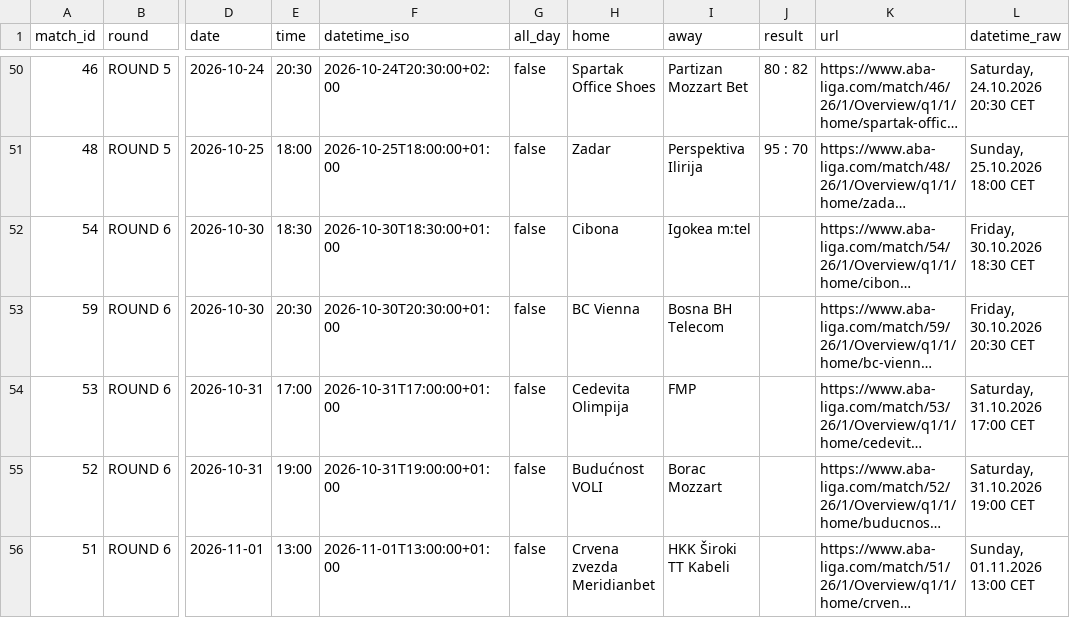
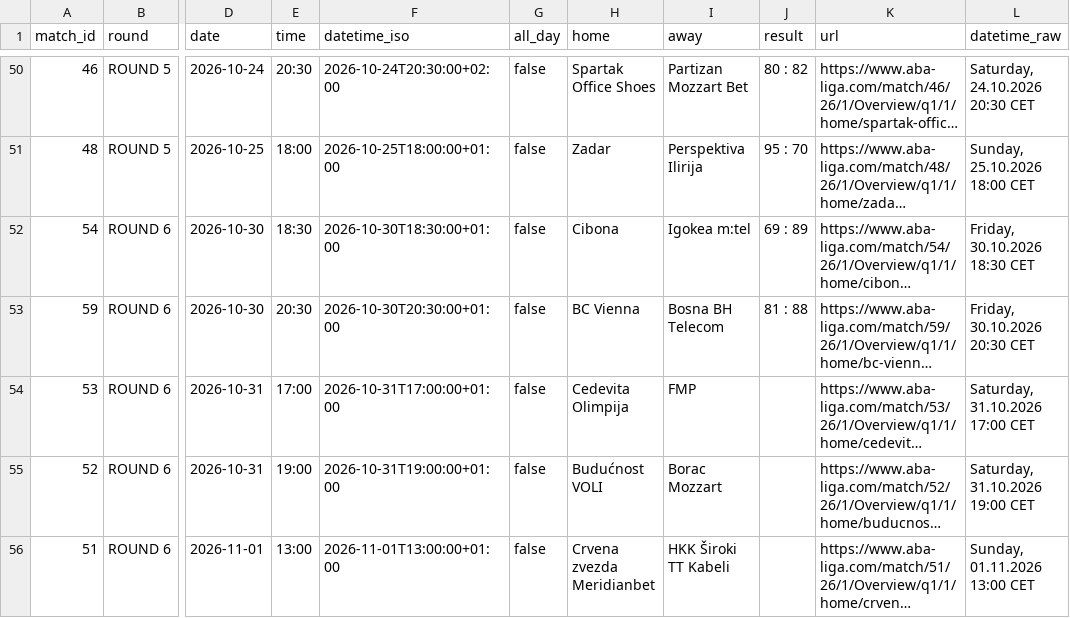
Before and after one commit to timurkulenovic/aba-league-calendar, a CSV file: data/aba_liga_calendar.csv, drawn as a sheet; only a part is shown, gaps mark what is left out; long unchanged cells end in …; the diff names each change by its address in the sheet, - before the commit and + after, or states it on an @@ line.

```diff
--- a/data/aba_liga_calendar.csv
+++ b/data/aba_liga_calendar.csv
-J52 (result): (empty)
+J52 (result): 69 : 89
-J53 (result): (empty)
+J53 (result): 81 : 88
```
Also changed, not shown: 22 other files.
